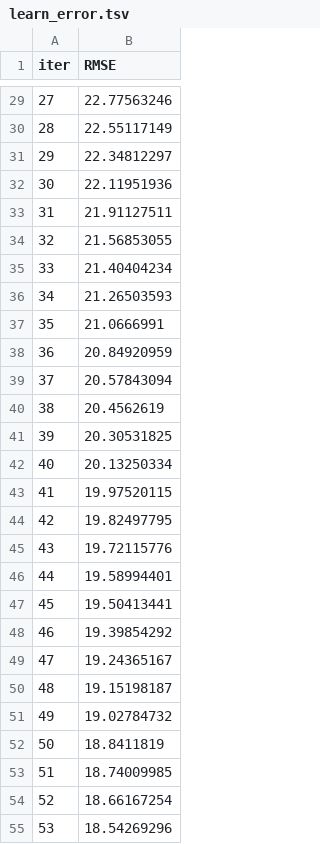
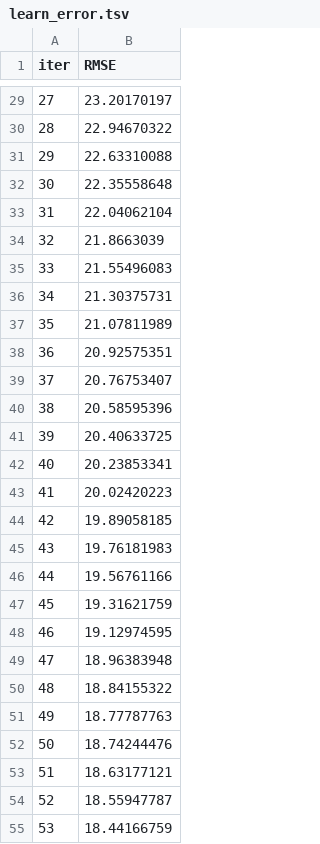
Before and after one commit to ryanthemaestro/overadp, a TSV file: catboost_info/learn_error.tsv, drawn as a sheet; only a part is shown, gaps mark what is left out; the diff covers the shown part only.

```diff
--- a/catboost_info/learn_error.tsv
+++ b/catboost_info/learn_error.tsv
@@ -29,27 +29,27 @@ iter	RMSE
-27	22.77563246
-28	22.55117149
-29	22.34812297
-30	22.11951936
-31	21.91127511
-32	21.56853055
-33	21.40404234
-34	21.26503593
-35	21.0666991
-36	20.84920959
-37	20.57843094
-38	20.4562619
-39	20.30531825
-40	20.13250334
-41	19.97520115
-42	19.82497795
-43	19.72115776
-44	19.58994401
-45	19.50413441
-46	19.39854292
-47	19.24365167
-48	19.15198187
-49	19.02784732
-50	18.8411819
-51	18.74009985
-52	18.66167254
-53	18.54269296
+27	23.20170197
+28	22.94670322
+29	22.63310088
+30	22.35558648
+31	22.04062104
+32	21.8663039
+33	21.55496083
+34	21.30375731
+35	21.07811989
+36	20.92575351
+37	20.76753407
+38	20.58595396
+39	20.40633725
+40	20.23853341
+41	20.02420223
+42	19.89058185
+43	19.76181983
+44	19.56761166
+45	19.31621759
+46	19.12974595
+47	18.96383948
+48	18.84155322
+49	18.77787763
+50	18.74244476
+51	18.63177121
+52	18.55947787
+53	18.44166759
```
Also changed, not shown: 173 edited cells elsewhere in this file, catboost_info/time_left.tsv, 8 other files.
